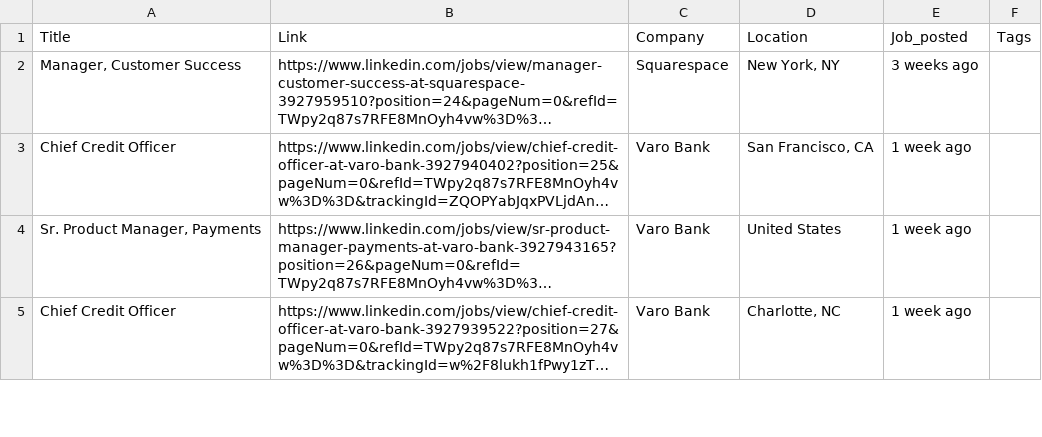
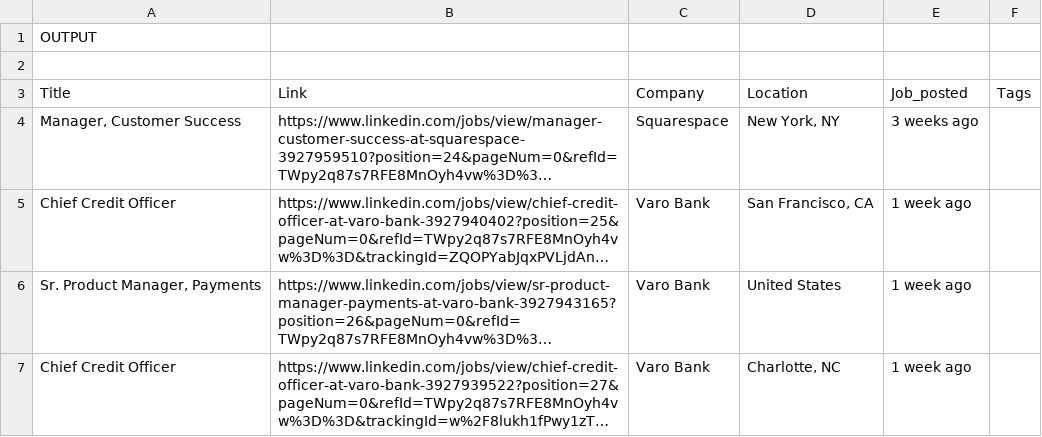
Before and after one commit to ambatibhargavi/LinkedINScraping, a CSV file: Linkedin_job_list.csv, drawn as a sheet; only a part is shown; long unchanged cells end in ….

Commit message:
Update Linkedin_job_list.csv

```diff
--- a/Linkedin_job_list.csv
+++ b/Linkedin_job_list.csv
@@ -1 +1,3 @@
+OUTPUT
+
 Title,Link,Company,Location,Job_posted,Tags
```
